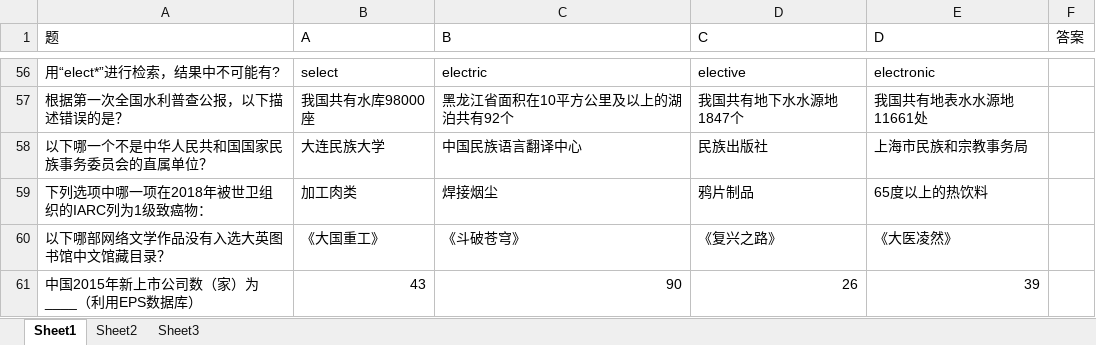
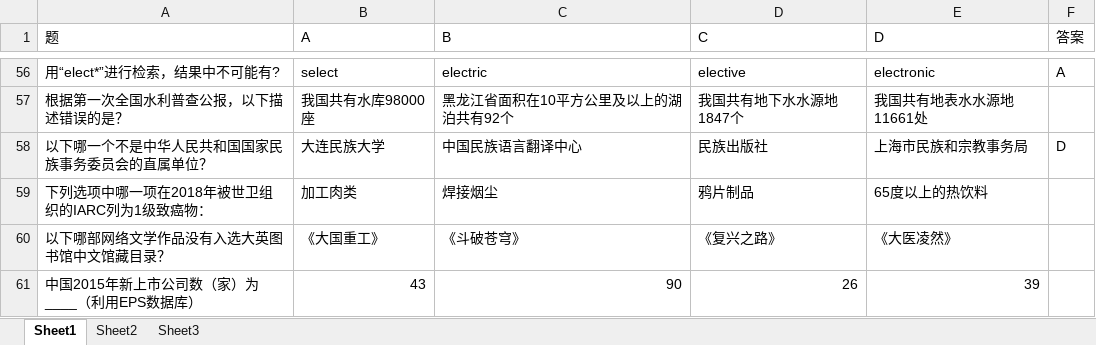
Before and after one commit to huishang01/My-Notes, an Excel workbook: 信息素养/题库.xlsx, sheet Sheet1, drawn as a sheet; only a part is shown, gaps mark what is left out; values as stored, in another font and other column widths than the file's, no cell formats; the diff covers the shown part only; the diff names each change by its address in the sheet, - before the commit and + after, or states it on an @@ line.

```diff
--- a/信息素养/题库.xlsx (sheet Sheet1)
+++ b/信息素养/题库.xlsx (sheet Sheet1)
-F56 (答案): (empty)
+F56 (答案): A
-F58 (答案): (empty)
+F58 (答案): D
```
Also changed, not shown: 21 edited cells elsewhere in this sheet, sheet Sheet2, cell formats, 1 other file.
